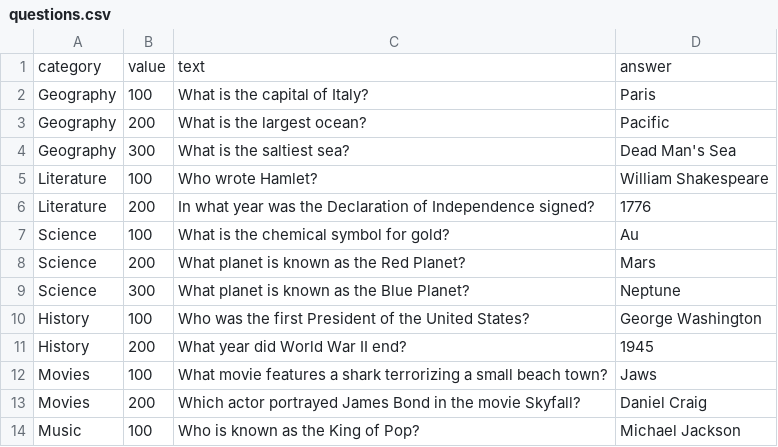
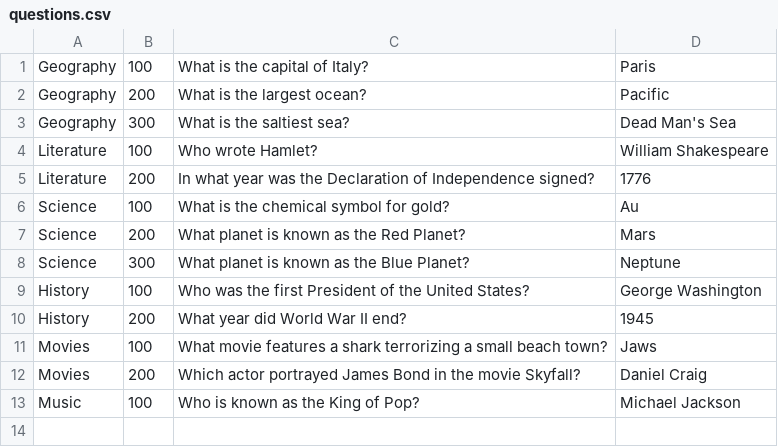
Before and after one commit to richardgaulke/TS_Jeorpardy, a CSV file: questions.csv, drawn as a sheet; the diff names each change by its address in the sheet, - before the commit and + after, or states it on an @@ line.

Commit message:
Update questions.csv

```diff
--- a/questions.csv
+++ b/questions.csv
-row 1: category | value | text | answer
```
